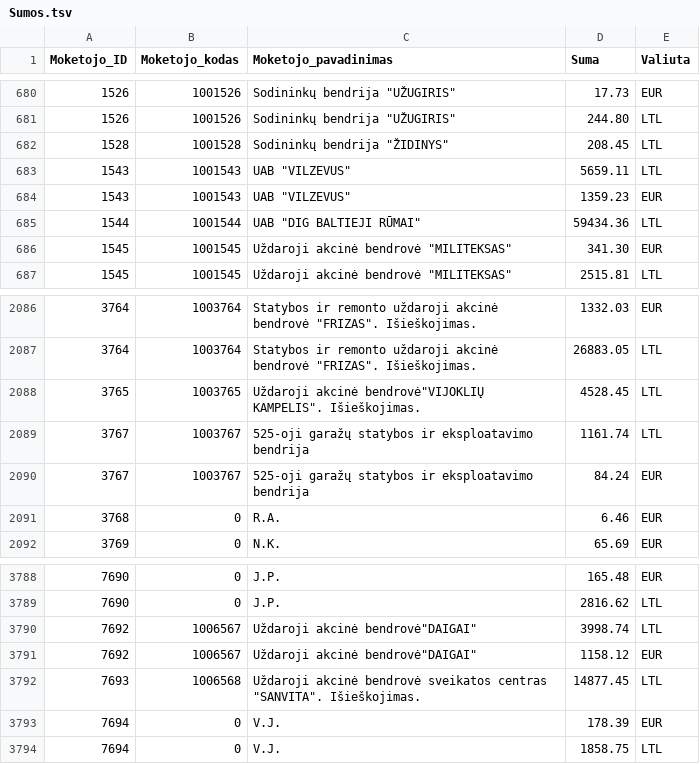
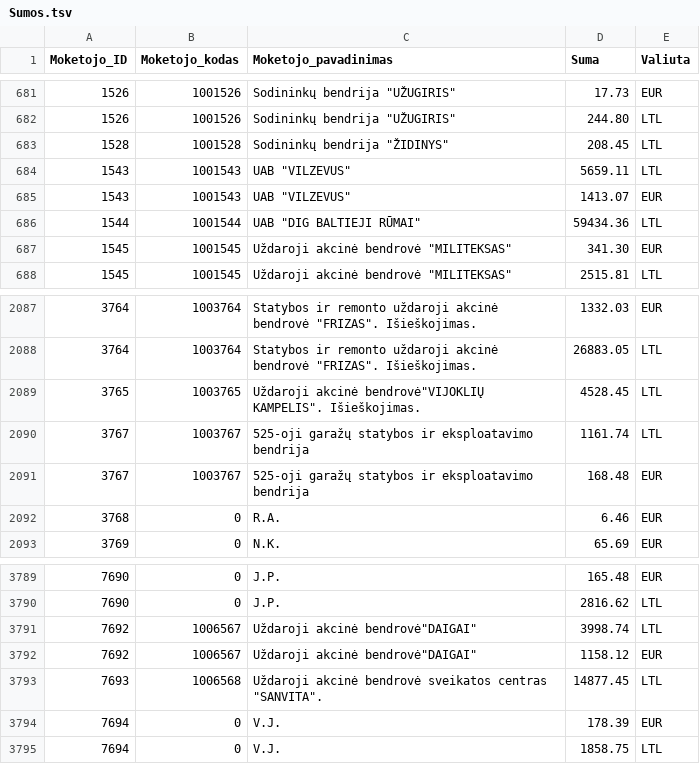
Before and after one commit to vilnius/zemesnuomossutartys, a TSV file: data/Sumos.tsv, drawn as a sheet; only a part is shown, gaps mark what is left out; the diff covers the shown part only.

```diff
--- a/data/Sumos.tsv
+++ b/data/Sumos.tsv
@@ -683,3 +684,3 @@
 1543	1001543	UAB "VILZEVUS"	5659.11	LTL
-1543	1001543	UAB "VILZEVUS"	1359.23	EUR
+1543	1001543	UAB "VILZEVUS"	1413.07	EUR
 1544	1001544	UAB "DIG BALTIEJI RŪMAI"	59434.36	LTL
@@ -2089,3 +2090,3 @@
 3767	1003767	525-oji garažų statybos ir eksploatavimo bendrija	1161.74	LTL
-3767	1003767	525-oji garažų statybos ir eksploatavimo bendrija	84.24	EUR
+3767	1003767	525-oji garažų statybos ir eksploatavimo bendrija	168.48	EUR
 3768	0	R.A.	6.46	EUR
@@ -3791,3 +3792,3 @@
 7692	1006567	Uždaroji akcinė bendrovė"DAIGAI"	1158.12	EUR
-7693	1006568	Uždaroji akcinė bendrovė sveikatos centras "SANVITA". Išieškojimas.	14877.45	LTL
+7693	1006568	Uždaroji akcinė bendrovė sveikatos centras "SANVITA".	14877.45	LTL
 7694	0	V.J.	178.39	EUR
```
Also changed, not shown: 4 added rows and 3 edited cells elsewhere in this file.
